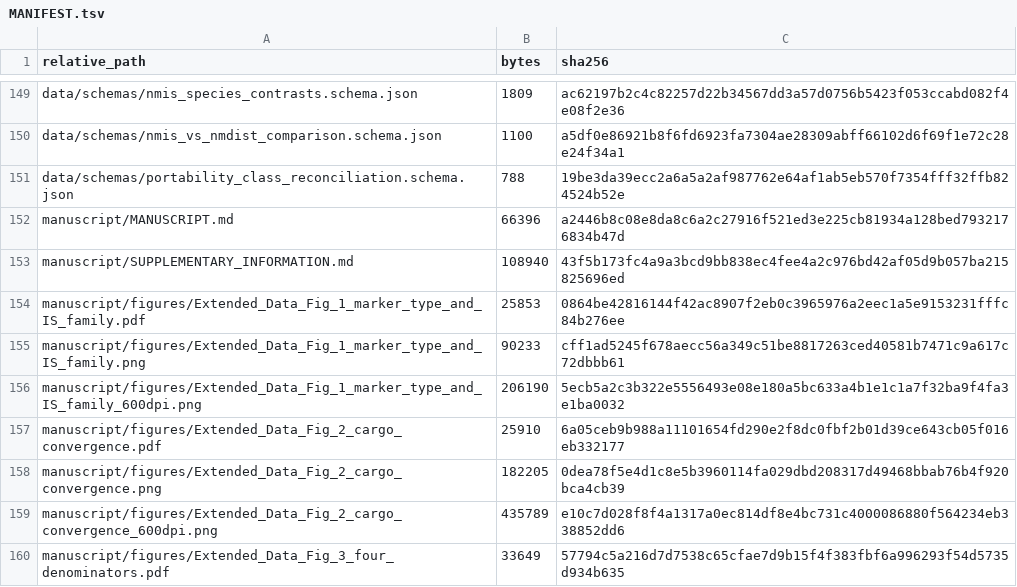
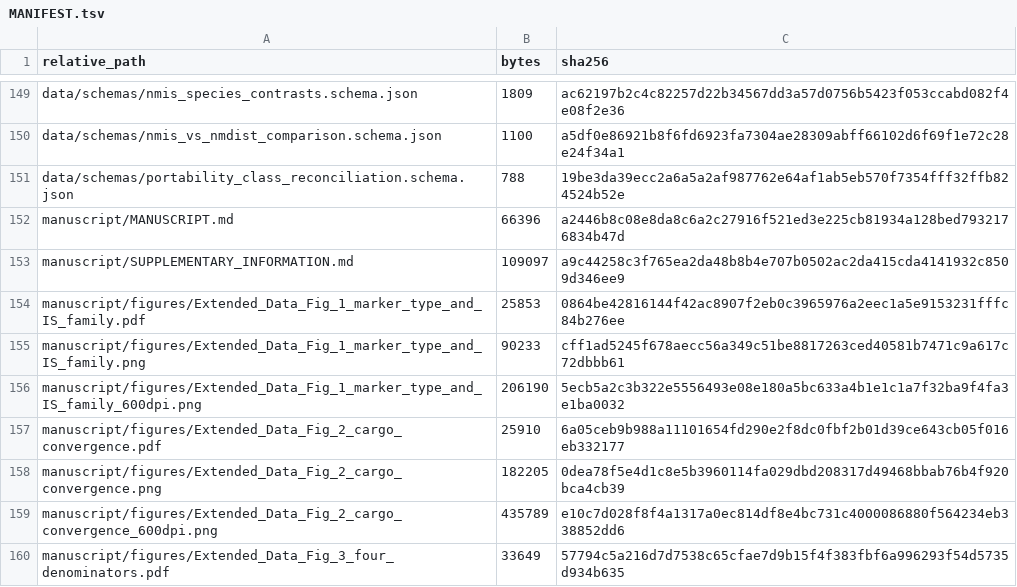
Before and after one commit to piranfar/portabilityrisk, a TSV file: MANIFEST.tsv, drawn as a sheet; only a part is shown, gaps mark what is left out.

Commit message:
Supplementary Result 8 lists the same eight IS families as its table

```diff
--- a/MANIFEST.tsv
+++ b/MANIFEST.tsv
@@ -152,3 +152,3 @@ data/schemas/portability_class_reconciliation.schema.json	788	19be3da39ecc2a6a5a
 manuscript/MANUSCRIPT.md	66396	a2446b8c08e8da8c6a2c27916f521ed3e225cb81934a128bed7932176834b47d
-manuscript/SUPPLEMENTARY_INFORMATION.md	108940	43f5b173fc4a9a3bcd9bb838ec4fee4a2c976bd42af05d9b057ba215825696ed
+manuscript/SUPPLEMENTARY_INFORMATION.md	109097	a9c44258c3f765ea2da48b8b4e707b0502ac2da415cda4141932c8509d346ee9
 manuscript/figures/Extended_Data_Fig_1_marker_type_and_IS_family.pdf	25853	0864be42816144f42ac8907f2eb0c3965976a2eec1a5e9153231fffc84b276ee
```
Also changed, not shown: 1 other file.
